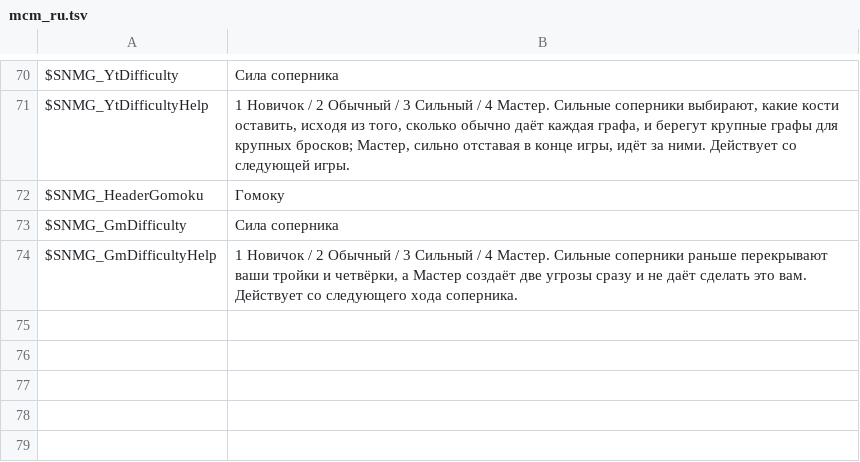
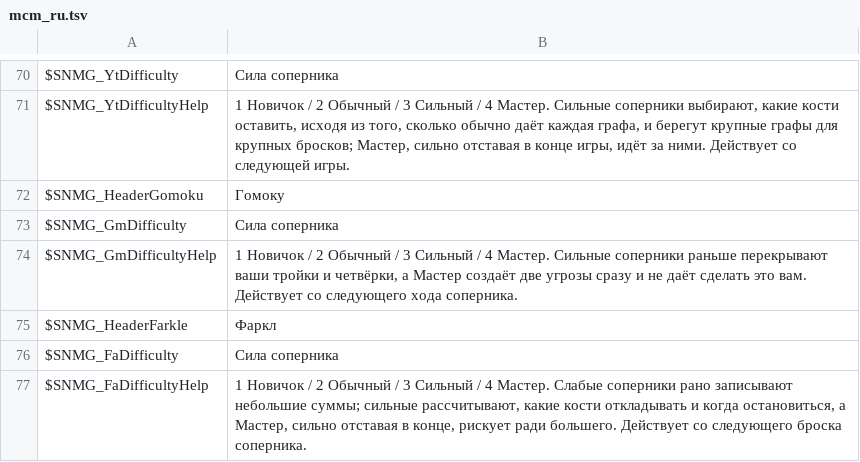
Before and after one commit to nightlantern-mods/skyrimnet_MiniGame, a TSV file: translations/ru/mcm_ru.tsv, drawn as a sheet; only a part is shown, gaps mark what is left out.

```diff
--- a/translations/ru/mcm_ru.tsv
+++ b/translations/ru/mcm_ru.tsv
@@ -74 +74,4 @@ $SNMG_GmDifficulty	Сила соперника
 $SNMG_GmDifficultyHelp	1 Новичок / 2 Обычный / 3 Сильный / 4 Мастер. Сильные соперники раньше перекрывают ваши тройки и четвёрки, а Мастер создаёт две угрозы сразу и не даёт сделать это вам. Действует со следующего хода соперника.
+$SNMG_HeaderFarkle	Фаркл
+$SNMG_FaDifficulty	Сила соперника
+$SNMG_FaDifficultyHelp	1 Новичок / 2 Обычный / 3 Сильный / 4 Мастер. Слабые соперники рано записывают небольшие суммы; сильные рассчитывают, какие кости откладывать и когда остановиться, а Мастер, сильно отставая в конце, рискует ради большего. Действует со следующего броска соперника.
```
Also changed, not shown: translations/de/mcm_de.tsv, translations/ja/mcm_ja.tsv, 16 other files.
